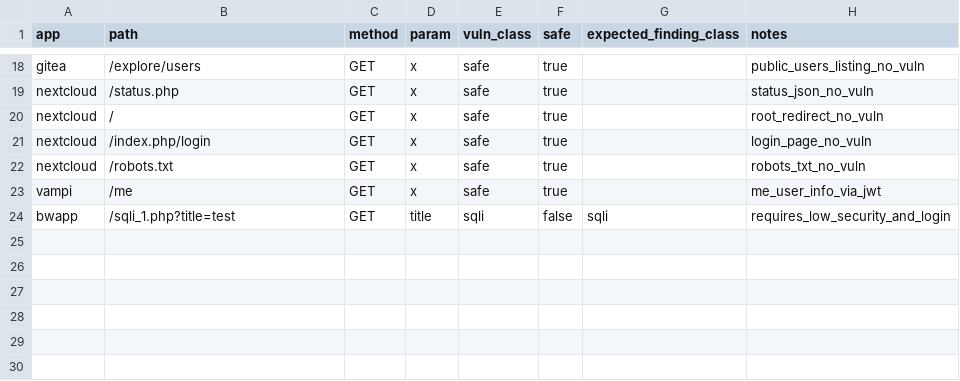
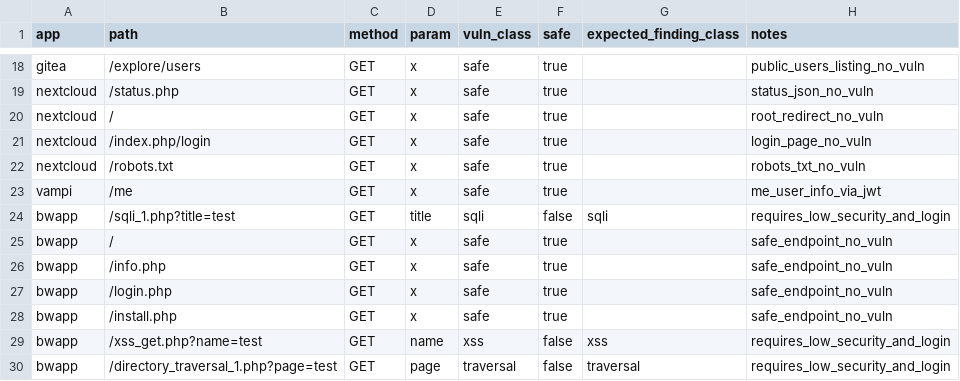
Before and after one commit to Hetaireia/janissary, a CSV file: benchmark/track_c/cases.csv, drawn as a sheet; only a part is shown, gaps mark what is left out; the diff names each change by its address in the sheet, - before the commit and + after, or states it on an @@ line.

Commit message:
phase-3: bWAPP measurement layer — safe + xss/traversal cases
- cases.csv: bwapp safe endpoints + vuln cases from probe
- run: tp=1 fp=0 fn=2 tn=4 precision=1 recall=0.3333 f1=0.5 fp_rate_safe=0

```diff
--- a/benchmark/track_c/cases.csv
+++ b/benchmark/track_c/cases.csv
+row 25: bwapp | / | GET | x | safe | true |  | safe_endpoint_no_vuln
+row 26: bwapp | /info.php | GET | x | safe | true |  | safe_endpoint_no_vuln
+row 27: bwapp | /login.php | GET | x | safe | true |  | safe_endpoint_no_vuln
+row 28: bwapp | /install.php | GET | x | safe | true |  | safe_endpoint_no_vuln
+row 29: bwapp | /xss_get.php?name=test | GET | name | xss | false | xss | requires_low_security_and_login
+row 30: bwapp | /directory_traversal_1.php?page=test | GET | page | traversal | false | traversal | requires_low_security_and_login
```
Also changed, not shown: 10 other files.
